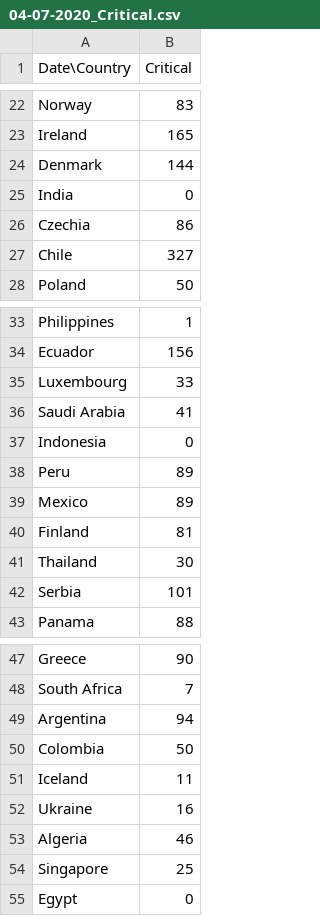
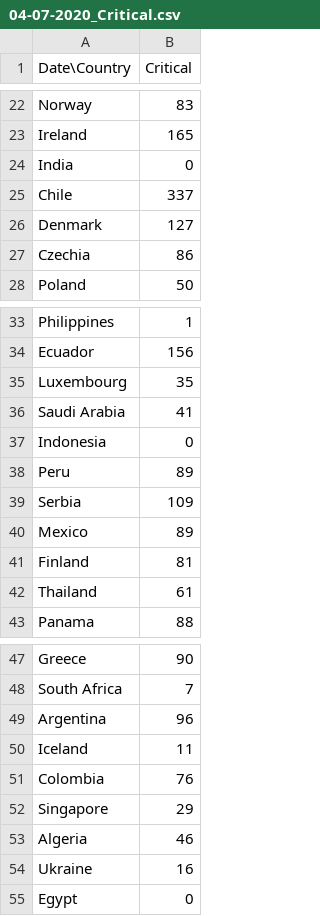
Before and after one commit to bojan-vujic/COVID-19, a CSV file: Data/04-07-2020_Critical.csv, drawn as a sheet; only a part is shown, gaps mark what is left out; the diff covers the shown part only.

```diff
--- a/Data/04-07-2020_Critical.csv
+++ b/Data/04-07-2020_Critical.csv
@@ -23,6 +23,6 @@ Norway,83
 Ireland,165
-Denmark,144
 India,0
+Chile,337
+Denmark,127
 Czechia,86
-Chile,327
 Poland,50
@@ -34,3 +34,3 @@ Philippines,1
 Ecuador,156
-Luxembourg,33
+Luxembourg,35
 Saudi Arabia,41
@@ -38,6 +38,6 @@ Indonesia,0
 Peru,89
+Serbia,109
 Mexico,89
 Finland,81
-Thailand,30
-Serbia,101
+Thailand,61
 Panama,88
@@ -48,8 +48,8 @@ Greece,90
 South Africa,7
-Argentina,94
-Colombia,50
+Argentina,96
 Iceland,11
+Colombia,76
+Singapore,29
+Algeria,46
 Ukraine,16
-Algeria,46
-Singapore,25
 Egypt,0
```
Also changed, not shown: 3 added rows, 3 removed rows, 10 moved rows and 8 edited cells elsewhere in this file, Data/04-07-2020_Confirmed.csv, Data/04-07-2020_Death.csv, 1 other file.
